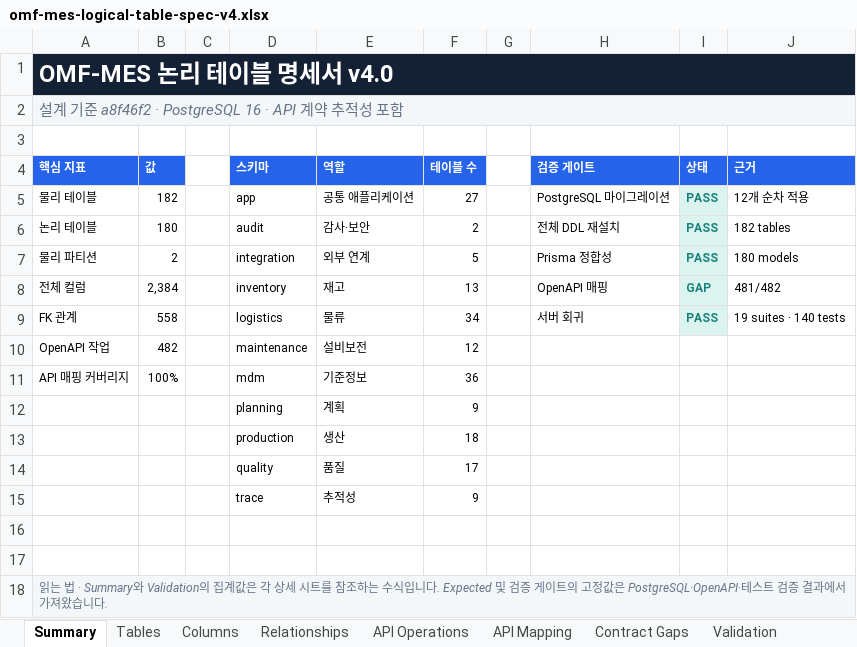
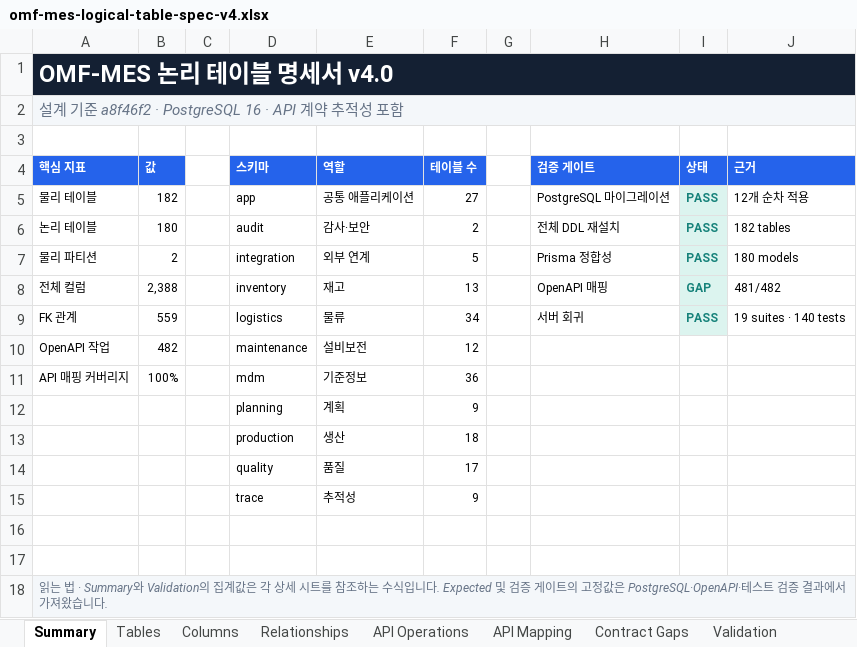
Before and after one commit to CREFLEINC/omf-mes-server, an Excel workbook: outputs/01a0376d-9b7c-7ce0-be72-2df4ecd65d94/omf-mes-logical-table-spec-v4.xlsx, sheet Summary, drawn as a sheet; values as stored, in another font and other column widths than the file's, no borders; the diff names each change by its address in the sheet, - before the commit and + after, or states it on an @@ line.

```diff
--- a/outputs/01a0376d-9b7c-7ce0-be72-2df4ecd65d94/omf-mes-logical-table-spec-v4.xlsx (sheet Summary)
+++ b/outputs/01a0376d-9b7c-7ce0-be72-2df4ecd65d94/omf-mes-logical-table-spec-v4.xlsx (sheet Summary)
-B8 (값): 2,384
+B8 (값): 2,388
-B9 (값): 558
+B9 (값): 559
```
Also changed, not shown: sheet Columns, sheet Relationships, sheet Validation, sheet Tables, 15 other files.
